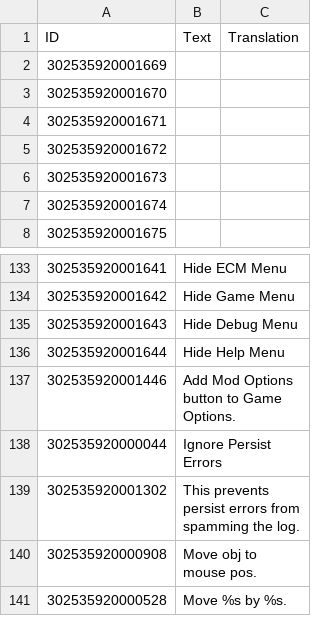
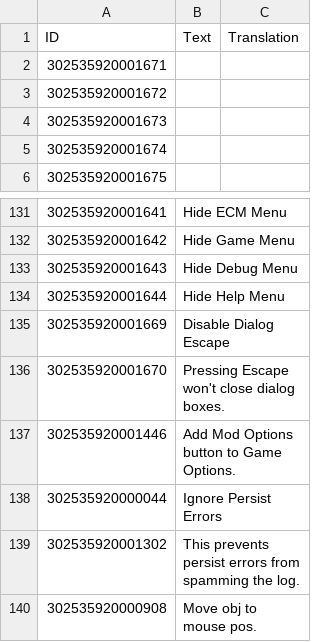
Before and after one commit to ChoGGi/SurvivingMars_CheatMods, a CSV file: ChoGGi's Library/Locales/English.csv, drawn as a sheet; only a part is shown, gaps mark what is left out; the shorter side is filled out with more unchanged rows.

Commit message:
Lib:
- Mod Option: Disable Dialog Escape: Pressing Escape won't close dialog boxes (default enabled).

Mods:

Fix Bugs 2.9:
Clean up city labels of wrong map / invalid objs.

More Keybinds 1.3:
Cycle through different levels of opacity for resource icons (Ctrl-I)
Opacity Step Size: How much to cycle through on each press (default 25%).

More Terrain Rocks 0.7:
Hopeful bug fix.

Passenger Rocket Tweaks 1.7:
Removed some UICity.

Show All Textures 0.5:
Sorted textures by name.

github@choggi.org

```diff
--- a/ChoGGi's Library/Locales/English.csv
+++ b/ChoGGi's Library/Locales/English.csv
@@ -1,4 +1,2 @@
 "ID", "Text", "Translation"
-302535920001669, ""
-302535920001670, ""
 302535920001671, ""
@@ -136,2 +134,4 @@
 302535920001644, "Hide Help Menu"
+302535920001669, "Disable Dialog Escape"
+302535920001670, "Pressing Escape won't close dialog boxes."
 302535920001446, "Add Mod Options button to Game Options."
```
Also changed, not shown: 33 other files.
